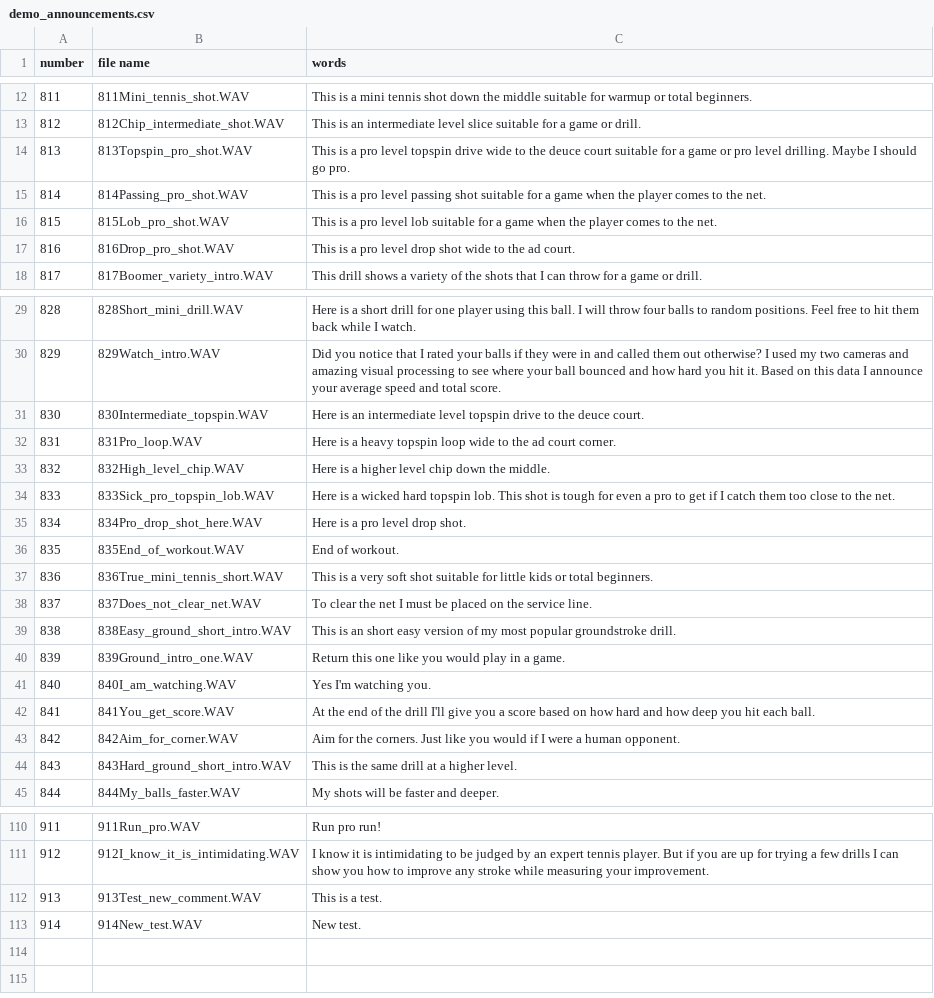
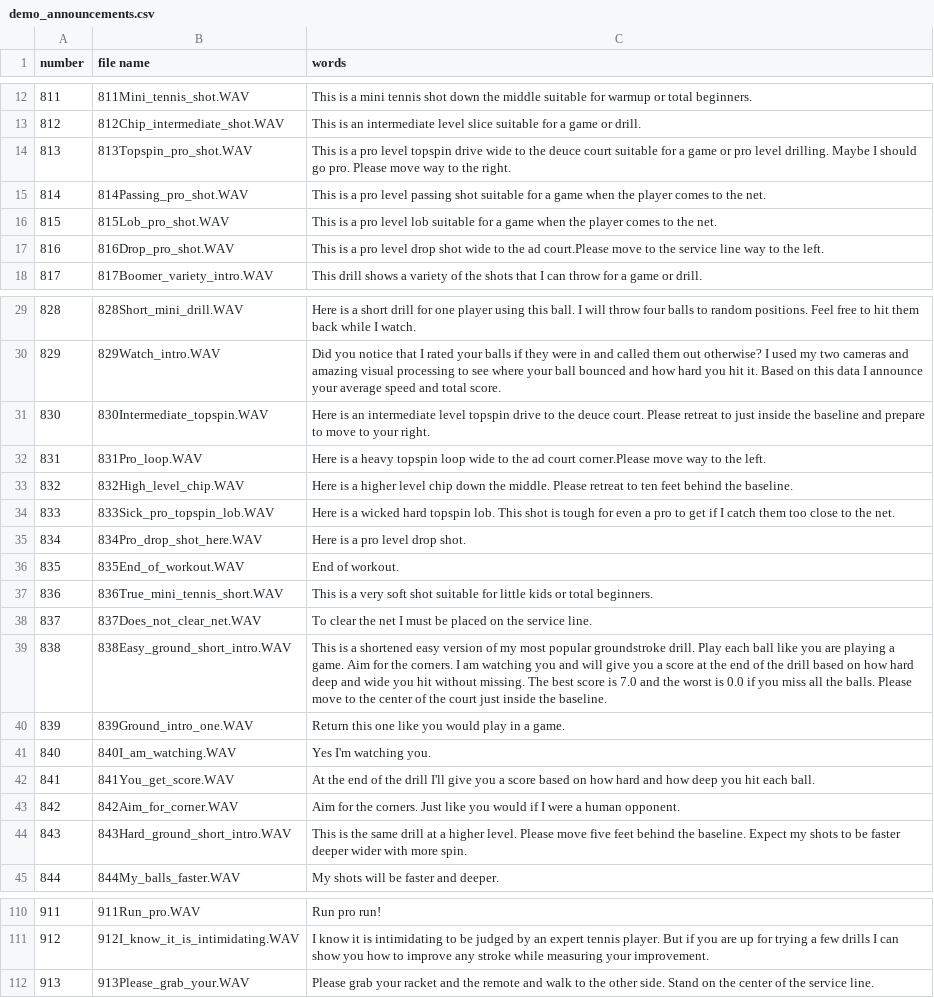
Before and after one commit to davidcjordan/tts_polly, a CSV file: demo_announcements.csv, drawn as a sheet; only a part is shown, gaps mark what is left out; the diff covers the shown part only.

Commit message:
added 913 and modified a bunch for demo workout

```diff
--- a/demo_announcements.csv
+++ b/demo_announcements.csv
@@ -13,6 +13,6 @@ number,file name,words
 812,812Chip_intermediate_shot.WAV,This is an intermediate level slice suitable for a game or drill.
-813,813Topspin_pro_shot.WAV,This is a pro level topspin drive wide to the deuce court suitable for a game or pro level drilling. Maybe I should go pro.
+813,813Topspin_pro_shot.WAV,This is a pro level topspin drive wide to the deuce court suitable for a game or pro level drilling. Maybe I should go pro. Please move way to the right.
 814,814Passing_pro_shot.WAV,This is a pro level passing shot suitable for a game when the player comes to the net.
 815,815Lob_pro_shot.WAV,This is a pro level lob suitable for a game when the player comes to the net.
-816,816Drop_pro_shot.WAV,This is a pro level drop shot wide to the ad court.
+816,816Drop_pro_shot.WAV,This is a pro level drop shot wide to the ad court.Please move to the service line way to the left.
 817,817Boomer_variety_intro.WAV,This drill shows a variety of the shots that I can throw for a game or drill.
@@ -30,5 +30,5 @@ number,file name,words
 829,829Watch_intro.WAV,Did you notice that I rated your balls if they were in and called them out otherwise? I used my two cameras and amazing visual processing to see where your ball bounced and how hard you hit it. Based on this data I announce your average speed and total score.
-830,830Intermediate_topspin.WAV,Here is an intermediate level topspin drive to the deuce court.
-831,831Pro_loop.WAV,Here is a heavy topspin loop wide to the ad court corner.
-832,832High_level_chip.WAV,Here is a higher level chip down the middle.
+830,830Intermediate_topspin.WAV,Here is an intermediate level topspin drive to the deuce court. Please retreat to just inside the baseline and prepare to move to your right.
+831,831Pro_loop.WAV,Here is a heavy topspin loop wide to the ad court corner.Please move way to the left.
+832,832High_level_chip.WAV,Here is a higher level chip down the middle. Please retreat to ten feet behind the baseline.
 833,833Sick_pro_topspin_lob.WAV,Here is a wicked hard topspin lob. This shot is tough for even a pro to get if I catch them too close to the net.
@@ -38,3 +38,3 @@ number,file name,words
 837,837Does_not_clear_net.WAV,To clear the net I must be placed on the service line.
-838,838Easy_ground_short_intro.WAV,This is an short easy version of my most popular groundstroke drill.
+838,838Easy_ground_short_intro.WAV,This is a shortened easy version of my most popular groundstroke drill. Play each ball like you are playing a game. Aim for the corners. I am watching you and will give you a score at the end of the drill based on how hard deep and wide you hit without missing. The best score is 7.0 and the worst is 0.0 if you miss all the balls. Please move to the center of the court just inside the baseline.
 839,839Ground_intro_one.WAV,Return this one like you would play in a game.
@@ -43,3 +43,3 @@ number,file name,words
 842,842Aim_for_corner.WAV,Aim for the corners. Just like you would if I were a human opponent.
-843,843Hard_ground_short_intro.WAV,This is the same drill at a higher level.
+843,843Hard_ground_short_intro.WAV,This is the same drill at a higher level. Please move five feet behind the baseline. Expect my shots to be faster deeper wider with more spin.
 844,844My_balls_faster.WAV,My shots will be faster and deeper.
@@ -111,3 +111,2 @@ number,file name,words
 912,912I_know_it_is_intimidating.WAV,I know it is intimidating to be judged by an expert tennis player. But if you are up for trying a few drills I can show you how to improve any stroke while measuring your improvement.
-913,913Test_new_comment.WAV,This is a test.
-914,914New_test.WAV,New test.
+913,913Please_grab_your.WAV,Please grab your racket and the remote and walk to the other side. Stand on the center of the service line.
```
Also changed, not shown: 1 edited cell elsewhere in this file.
